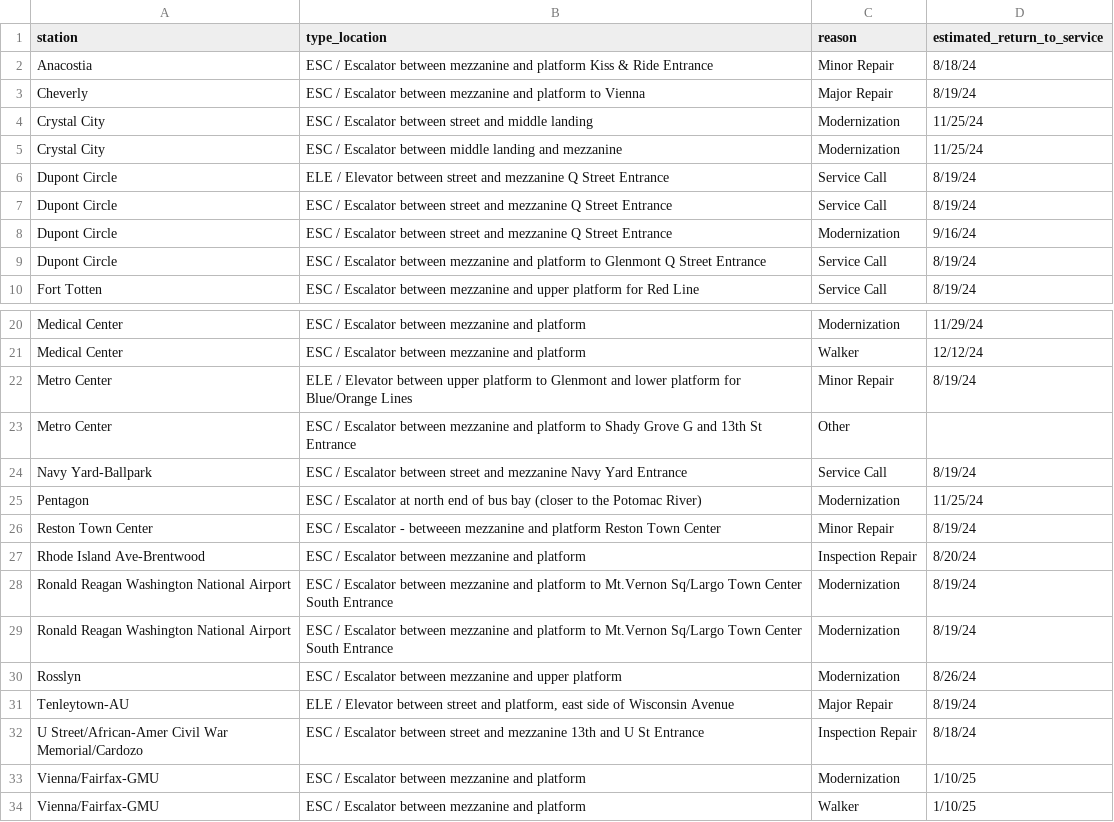
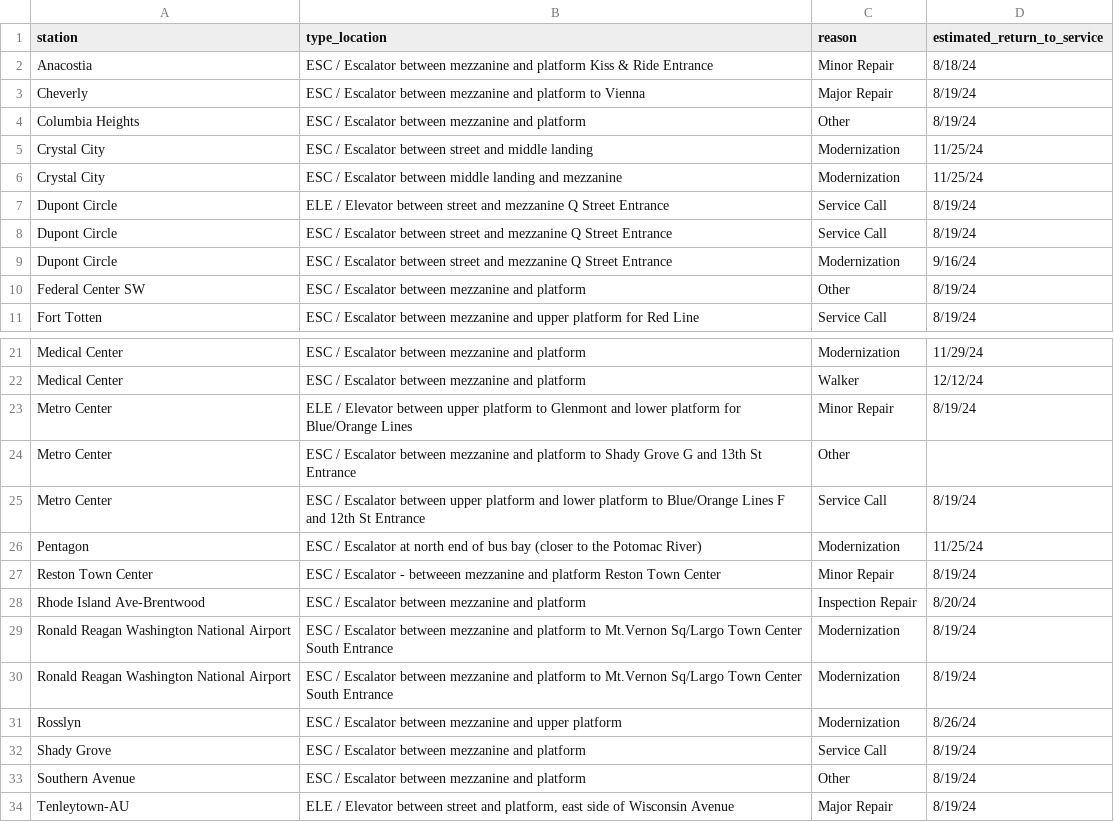
Before and after one commit to erxclau/wmata-elevators-escalators, a CSV file: outages.csv, drawn as a sheet; only a part is shown, gaps mark what is left out; the shorter side is filled out with more unchanged rows.

```diff
--- a/outages.csv
+++ b/outages.csv
@@ -3,2 +3,3 @@ Anacostia,ESC / Escalator between mezzanine and platform Kiss & Ride Entrance,Mi
 Cheverly,ESC / Escalator between mezzanine and platform to Vienna,Major Repair,8/19/24
+Columbia Heights,ESC / Escalator between mezzanine and platform,Other,8/19/24
 Crystal City,ESC / Escalator between street and middle landing,Modernization,11/25/24
@@ -8,3 +9,3 @@ Dupont Circle,ESC / Escalator between street and mezzanine Q Street Entrance,Ser
 Dupont Circle,ESC / Escalator between street and mezzanine Q Street Entrance,Modernization,9/16/24
-Dupont Circle,ESC / Escalator between mezzanine and platform to Glenmont Q Street Entrance,Service Call,8/19/24
+Federal Center SW,ESC / Escalator between mezzanine and platform,Other,8/19/24
 Fort Totten,ESC / Escalator between mezzanine and upper platform for Red Line,Service Call,8/19/24
@@ -23,3 +24,3 @@ Metro Center,ELE / Elevator between upper platform to Glenmont and lower platfor
 Metro Center,ESC / Escalator between mezzanine and platform to Shady Grove G and 13th St Entrance,Other,
-Navy Yard-Ballpark,ESC / Escalator between street and mezzanine Navy Yard Entrance,Service Call,8/19/24
+Metro Center,ESC / Escalator between upper platform and lower platform to Blue/Orange Lines F and 12th St Entrance,Service Call,8/19/24
 Pentagon,ESC / Escalator at north end of bus bay (closer to the Potomac River),Modernization,11/25/24
@@ -30,2 +31,4 @@ Ronald Reagan Washington National Airport,ESC / Escalator between mezzanine and
 Rosslyn,ESC / Escalator between mezzanine and upper platform,Modernization,8/26/24
+Shady Grove,ESC / Escalator between mezzanine and platform,Service Call,8/19/24
+Southern Avenue,ESC / Escalator between mezzanine and platform,Other,8/19/24
 Tenleytown-AU,"ELE / Elevator between street and platform, east side of Wisconsin Avenue",Major Repair,8/19/24
```
